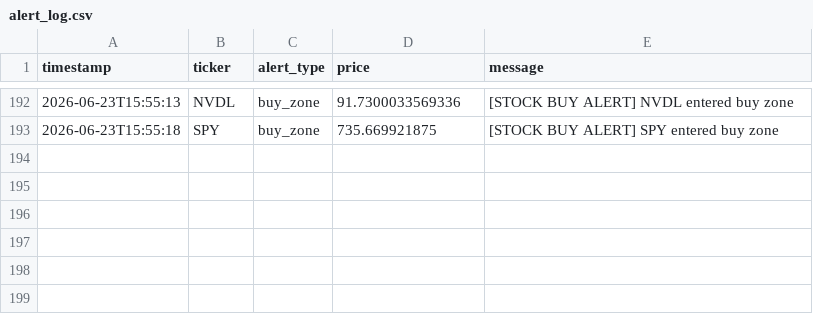
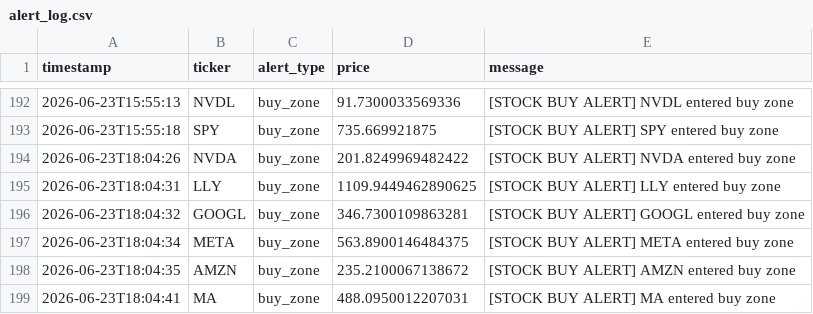
Before and after one commit to songzhixiao82-spec/StockWatchlistBot, a CSV file: data/alert_log.csv, drawn as a sheet; only a part is shown, gaps mark what is left out; the diff names each change by its address in the sheet, - before the commit and + after, or states it on an @@ line.

```diff
--- a/data/alert_log.csv
+++ b/data/alert_log.csv
+row 194: 2026-06-23T18:04:26 | NVDA | buy_zone | 201.8249969482422 | [STOCK BUY ALERT] NVDA entered buy zone
+row 195: 2026-06-23T18:04:31 | LLY | buy_zone | 1109.9449462890625 | [STOCK BUY ALERT] LLY entered buy zone
+row 196: 2026-06-23T18:04:32 | GOOGL | buy_zone | 346.7300109863281 | [STOCK BUY ALERT] GOOGL entered buy zone
+row 197: 2026-06-23T18:04:34 | META | buy_zone | 563.8900146484375 | [STOCK BUY ALERT] META entered buy zone
+row 198: 2026-06-23T18:04:35 | AMZN | buy_zone | 235.2100067138672 | [STOCK BUY ALERT] AMZN entered buy zone
+row 199: 2026-06-23T18:04:41 | MA | buy_zone | 488.0950012207031 | [STOCK BUY ALERT] MA entered buy zone
```
